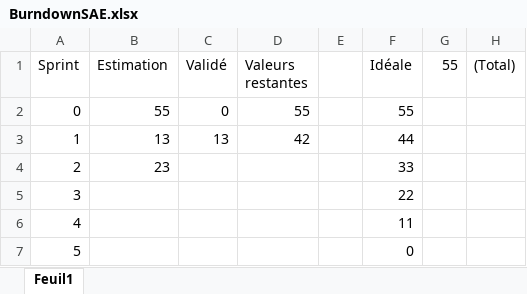
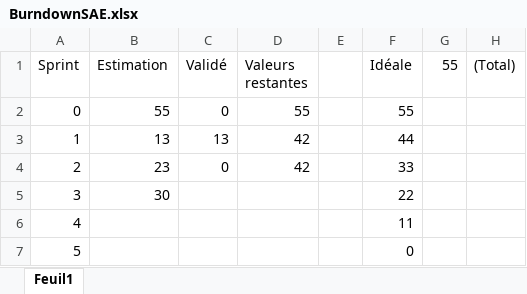
Before and after one commit to Curiosow/SAE3.01, an Excel workbook: BurndownSAE.xlsx, sheet Feuil1, drawn as a sheet; values as stored, in another font and other column widths than the file's, no borders; charts and pictures not drawn; the diff names each change by its address in the sheet, - before the commit and + after, or states it on an @@ line.

Commit message:
update : burndown chart

```diff
--- a/BurndownSAE.xlsx (sheet Feuil1)
+++ b/BurndownSAE.xlsx (sheet Feuil1)
-C4 (Validé): (empty)
+C4 (Validé): 0
-D4 (Valeurs restantes): (empty)
+D4 (Valeurs restantes): 42
-B5 (Estimation): (empty)
+B5 (Estimation): 30
```
Also changed, not shown: charts or pictures.
